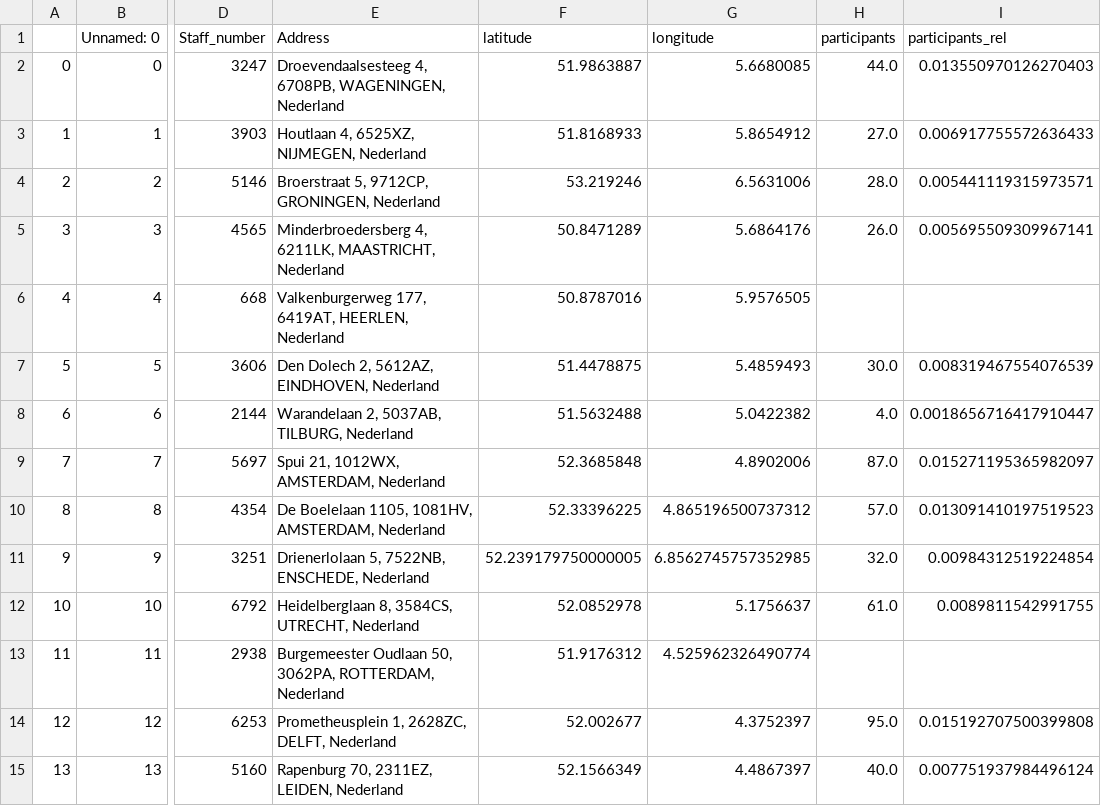
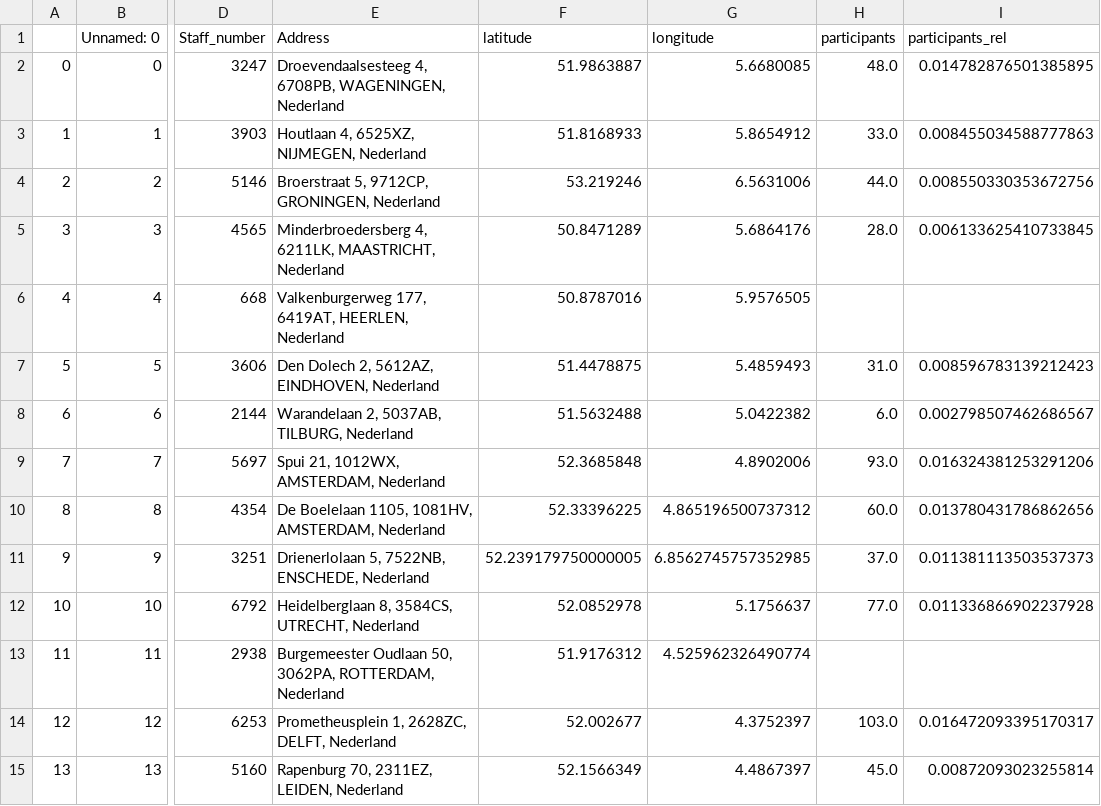
Before and after one commit to escience-academy/workshop_analysis, a CSV file: data/universities_geo_participants.csv, drawn as a sheet; only a part is shown, gaps mark what is left out; the diff names each change by its address in the sheet, - before the commit and + after, or states it on an @@ line.

```diff
--- a/data/universities_geo_participants.csv
+++ b/data/universities_geo_participants.csv
-H2 (participants): 44.0
+H2 (participants): 48.0
-I2 (participants_rel): 0.013550970126270403
+I2 (participants_rel): 0.014782876501385895
-H3 (participants): 27.0
+H3 (participants): 33.0
-I3 (participants_rel): 0.006917755572636433
+I3 (participants_rel): 0.008455034588777863
-H4 (participants): 28.0
+H4 (participants): 44.0
-I4 (participants_rel): 0.005441119315973571
+I4 (participants_rel): 0.008550330353672756
-H5 (participants): 26.0
+H5 (participants): 28.0
-I5 (participants_rel): 0.005695509309967141
+I5 (participants_rel): 0.006133625410733845
-H7 (participants): 30.0
+H7 (participants): 31.0
-I7 (participants_rel): 0.008319467554076539
+I7 (participants_rel): 0.008596783139212423
-H8 (participants): 4.0
+H8 (participants): 6.0
-I8 (participants_rel): 0.0018656716417910447
+I8 (participants_rel): 0.002798507462686567
-H9 (participants): 87.0
+H9 (participants): 93.0
-I9 (participants_rel): 0.015271195365982097
+I9 (participants_rel): 0.016324381253291206
-H10 (participants): 57.0
+H10 (participants): 60.0
-I10 (participants_rel): 0.013091410197519523
+I10 (participants_rel): 0.013780431786862656
-H11 (participants): 32.0
+H11 (participants): 37.0
-I11 (participants_rel): 0.00984312519224854
+I11 (participants_rel): 0.011381113503537373
-H12 (participants): 61.0
+H12 (participants): 77.0
-I12 (participants_rel): 0.0089811542991755
+I12 (participants_rel): 0.011336866902237928
-H14 (participants): 95.0
+H14 (participants): 103.0
-I14 (participants_rel): 0.015192707500399808
+I14 (participants_rel): 0.016472093395170317
-H15 (participants): 40.0
+H15 (participants): 45.0
-I15 (participants_rel): 0.007751937984496124
+I15 (participants_rel): 0.00872093023255814
```
Also changed, not shown: viz/participants_by_affiliation.csv, 15 other files.
